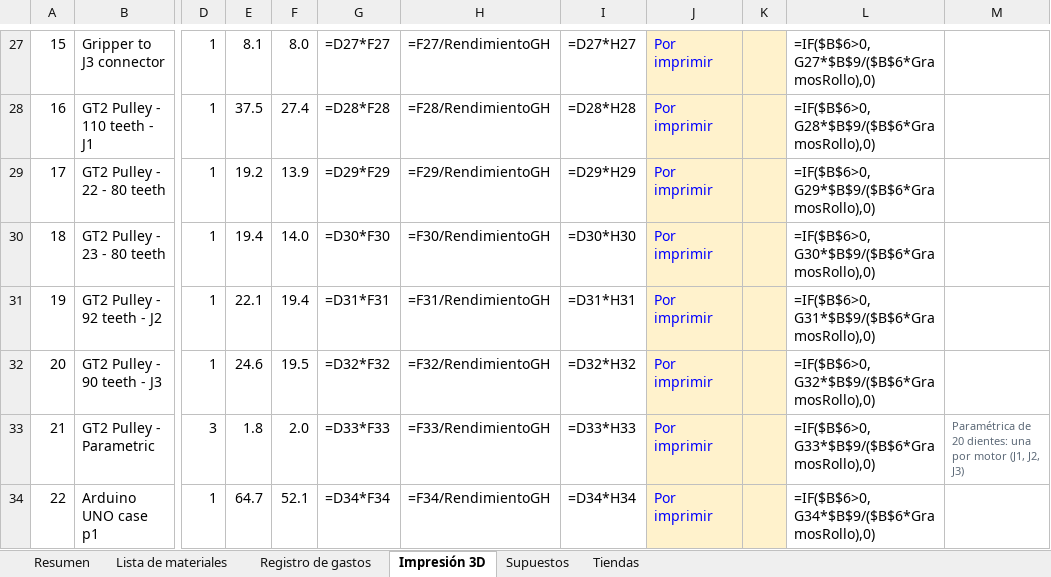
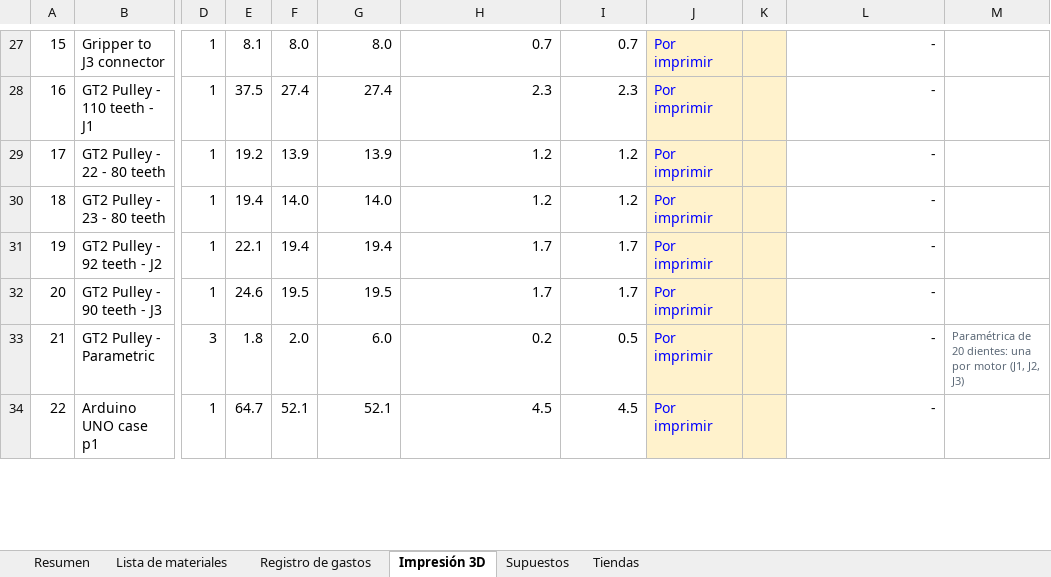
Before and after one commit to SantiMerino/MathBot, an Excel workbook: presupuesto/MathBot_Presupuesto_SCARA.xlsx, sheet Impresión 3D, drawn as a sheet; only a part is shown, gaps mark what is left out; values as stored, in another font and other column widths than the file's, no borders; formulas without a stored value are shown as written; conditional formats not drawn; the diff covers the shown part only; the diff names each change by its address in the sheet, - before the commit and + after, or states it on an @@ line.

```diff
--- a/presupuesto/MathBot_Presupuesto_SCARA.xlsx (sheet Impresión 3D)
+++ b/presupuesto/MathBot_Presupuesto_SCARA.xlsx (sheet Impresión 3D)
-G27: =D27*F27
+G27: 8.0
-H27: =F27/RendimientoGH
+H27: 0.7
-I27: =D27*H27
+I27: 0.7
-L27: =IF($B$6>0,G27*$B$9/($B$6*GramosRollo),0)
+L27: -
-G28: =D28*F28
+G28: 27.4
-H28: =F28/RendimientoGH
+H28: 2.3
-I28: =D28*H28
+I28: 2.3
-L28: =IF($B$6>0,G28*$B$9/($B$6*GramosRollo),0)
+L28: -
-G29: =D29*F29
+G29: 13.9
-H29: =F29/RendimientoGH
+H29: 1.2
-I29: =D29*H29
+I29: 1.2
-L29: =IF($B$6>0,G29*$B$9/($B$6*GramosRollo),0)
+L29: -
-G30: =D30*F30
+G30: 14.0
-H30: =F30/RendimientoGH
+H30: 1.2
-I30: =D30*H30
+I30: 1.2
-L30: =IF($B$6>0,G30*$B$9/($B$6*GramosRollo),0)
+L30: -
-G31: =D31*F31
+G31: 19.4
-H31: =F31/RendimientoGH
+H31: 1.7
-I31: =D31*H31
+I31: 1.7
-L31: =IF($B$6>0,G31*$B$9/($B$6*GramosRollo),0)
+L31: -
-G32: =D32*F32
+G32: 19.5
-H32: =F32/RendimientoGH
+H32: 1.7
-I32: =D32*H32
+I32: 1.7
-L32: =IF($B$6>0,G32*$B$9/($B$6*GramosRollo),0)
+L32: -
-G33: =D33*F33
+G33: 6.0
-H33: =F33/RendimientoGH
+H33: 0.2
-I33: =D33*H33
+I33: 0.5
-L33: =IF($B$6>0,G33*$B$9/($B$6*GramosRollo),0)
+L33: -
-G34: =D34*F34
+G34: 52.1
-H34: =F34/RendimientoGH
+H34: 4.5
-I34: =D34*H34
+I34: 4.5
-L34: =IF($B$6>0,G34*$B$9/($B$6*GramosRollo),0)
+L34: -
```
Also changed, not shown: 1 added row, 1 removed row and 91 edited cells elsewhere in this sheet, sheet Lista de materiales, sheet Registro de gastos, sheet Resumen, charts or pictures, 1 other file.
